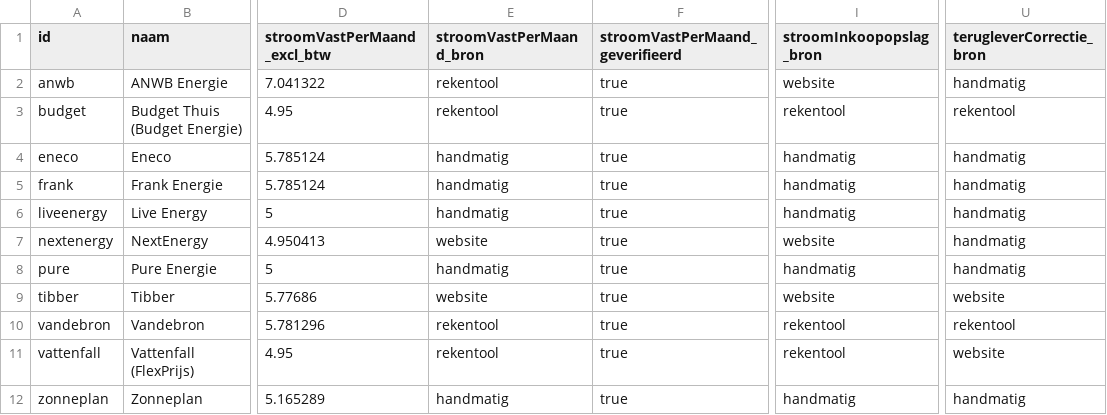
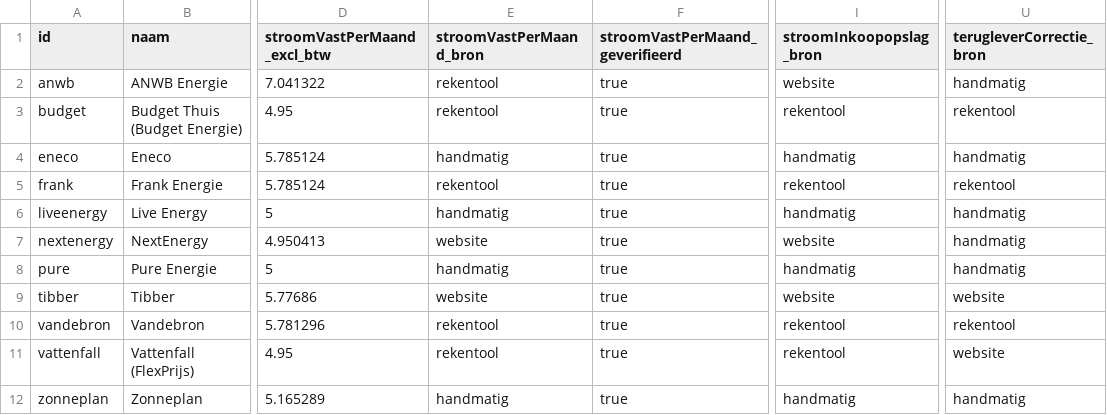
Before and after one commit to zhinees/dynamische-energieprijzen-nl, a CSV file: data/leveranciers.csv, drawn as a sheet; only a part is shown, gaps mark what is left out; the diff names each change by its address in the sheet, - before the commit and + after, or states it on an @@ line.

```diff
--- a/data/leveranciers.csv
+++ b/data/leveranciers.csv
-E5 (stroomVastPerMaand_bron): handmatig
+E5 (stroomVastPerMaand_bron): rekentool
-I5 (stroomInkoopopslag_bron): handmatig
+I5 (stroomInkoopopslag_bron): rekentool
-U5 (terugleverCorrectie_bron): handmatig
+U5 (terugleverCorrectie_bron): rekentool
```
Also changed, not shown: 2 other files.
